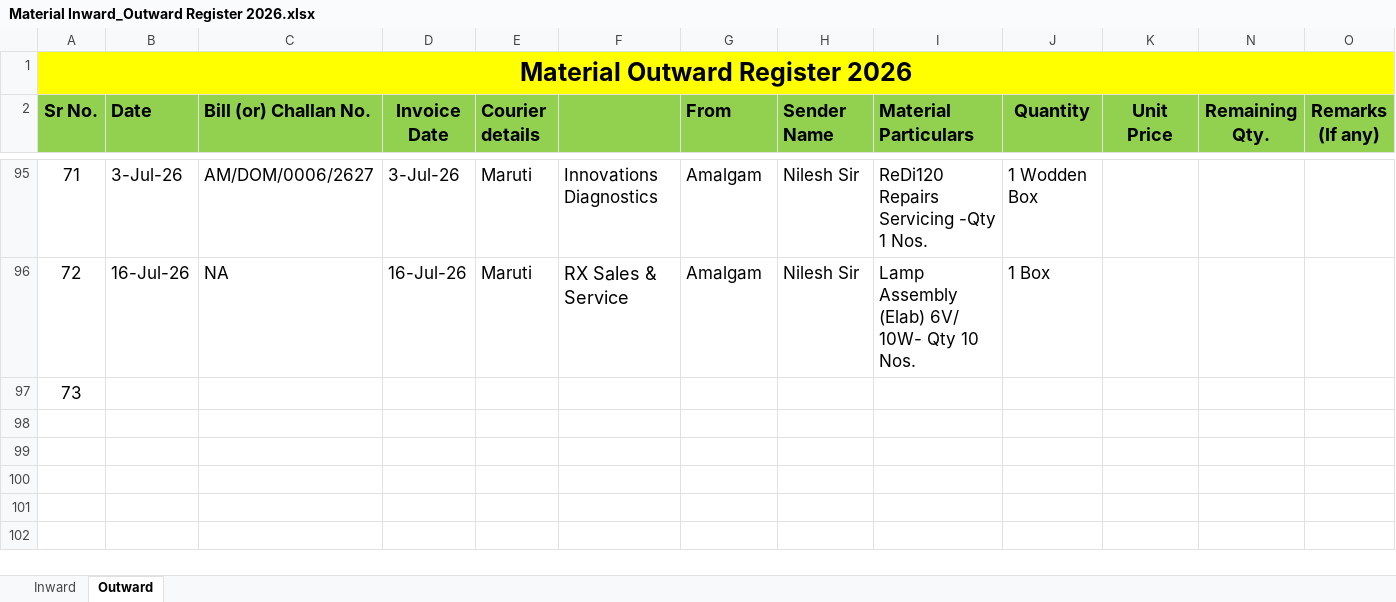
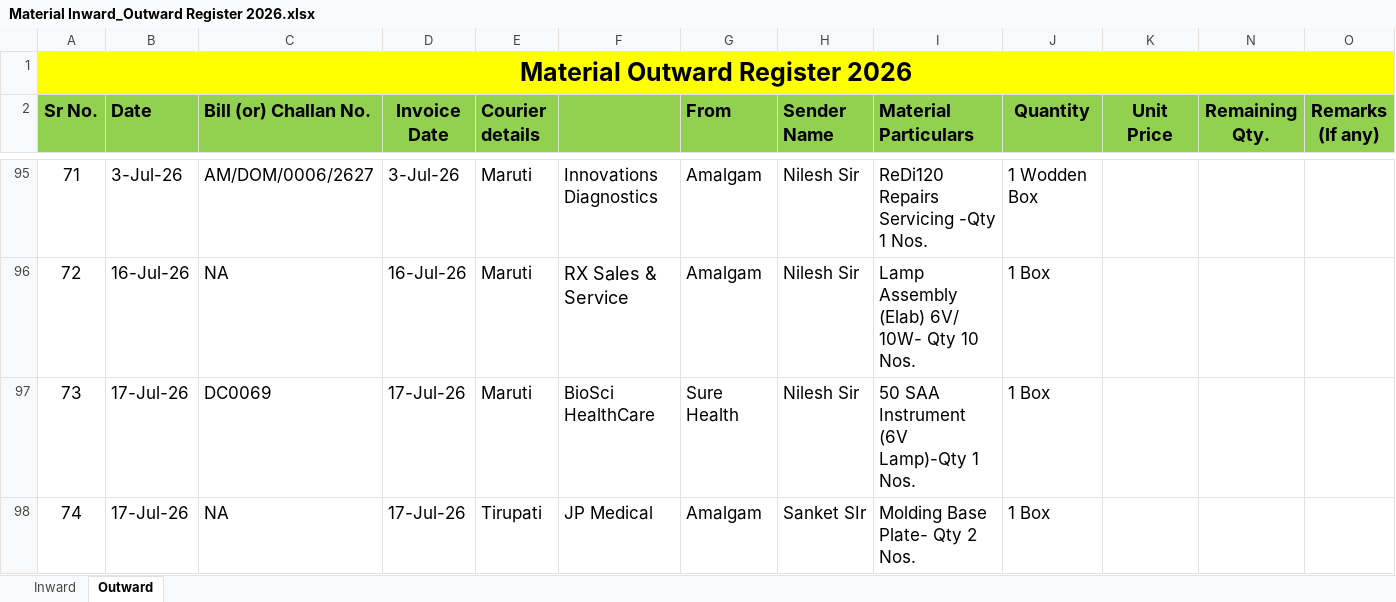
Before and after one commit to Rohidas1974/BioAmalDocument, an Excel workbook: Material Inward_Outward Register 2026.xlsx, sheet Outward, drawn as a sheet; only a part is shown, gaps mark what is left out; values as stored, in another font and other column widths than the file's, no borders; the diff names each change by its address in the sheet, - before the commit and + after, or states it on an @@ line.

Commit message:
Auto-commit: 20-07-2026 12:00:20.98

```diff
--- a/Material Inward_Outward Register 2026.xlsx (sheet Outward)
+++ b/Material Inward_Outward Register 2026.xlsx (sheet Outward)
-B97 (Date): (empty)
+B97 (Date): 17-Jul-26
-C97 (Bill (or) Challan No.): (empty)
+C97 (Bill (or) Challan No.): DC0069
-D97 (Invoice Date): (empty)
+D97 (Invoice Date): 17-Jul-26
-E97 (Courier details): (empty)
+E97 (Courier details): Maruti
-F97: (empty)
+F97: BioSci HealthCare
-G97 (From): (empty)
+G97 (From): Sure Health
-H97 (Sender Name): (empty)
+H97 (Sender Name): Nilesh Sir
-I97 (Material Particulars): (empty)
+I97 (Material Particulars): 50 SAA Instrument (6V Lamp)-Qty 1 Nos.
-J97 (Quantity): (empty)
+J97 (Quantity): 1 Box
+row 98: 74 | 17-Jul-26 | NA | 17-Jul-26 | Tirupati | JP Medical | Amalgam | Sanket SIr | Molding Base Plate- Qty 2 Nos. | 1 Box
```
